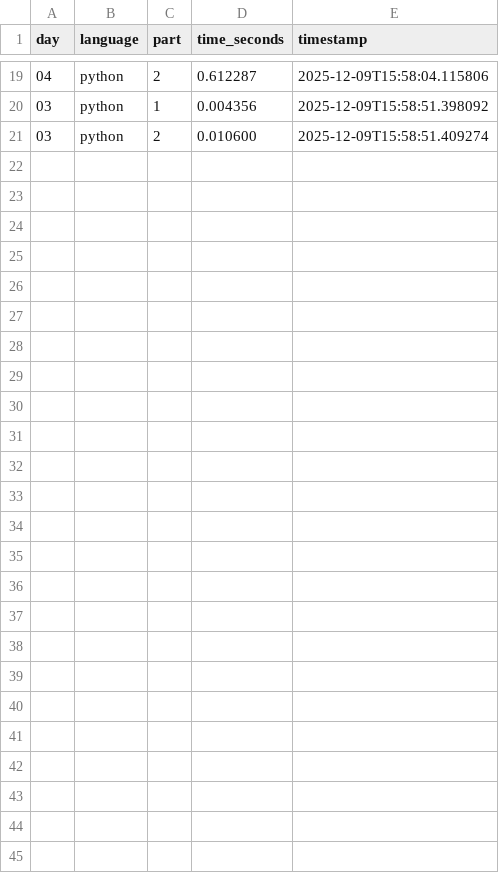
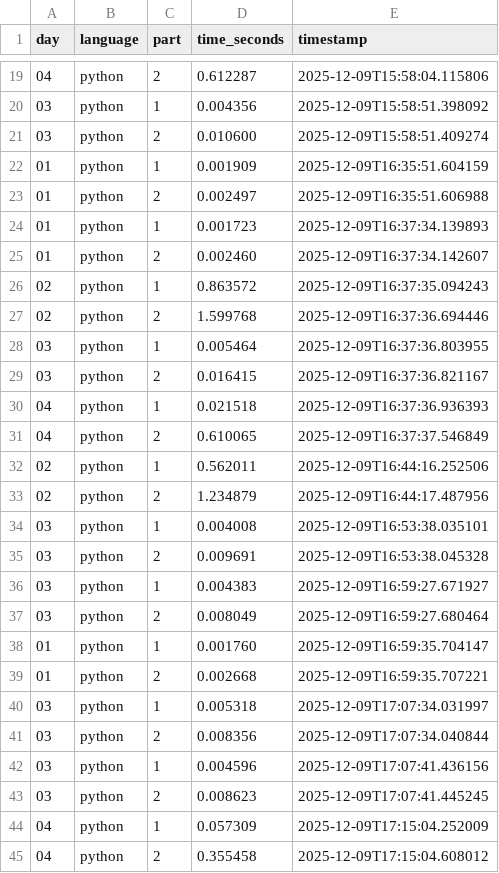
Before and after one commit to hamedbh/advent-of-code, a CSV file: aoc2025/data/timings/timings.csv, drawn as a sheet; only a part is shown, gaps mark what is left out.

```diff
--- a/aoc2025/data/timings/timings.csv
+++ b/aoc2025/data/timings/timings.csv
@@ -21 +21,25 @@ day,language,part,time_seconds,timestamp
 03,python,2,0.010600,2025-12-09T15:58:51.409274
+01,python,1,0.001909,2025-12-09T16:35:51.604159
+01,python,2,0.002497,2025-12-09T16:35:51.606988
+01,python,1,0.001723,2025-12-09T16:37:34.139893
+01,python,2,0.002460,2025-12-09T16:37:34.142607
+02,python,1,0.863572,2025-12-09T16:37:35.094243
+02,python,2,1.599768,2025-12-09T16:37:36.694446
+03,python,1,0.005464,2025-12-09T16:37:36.803955
+03,python,2,0.016415,2025-12-09T16:37:36.821167
+04,python,1,0.021518,2025-12-09T16:37:36.936393
+04,python,2,0.610065,2025-12-09T16:37:37.546849
+02,python,1,0.562011,2025-12-09T16:44:16.252506
+02,python,2,1.234879,2025-12-09T16:44:17.487956
+03,python,1,0.004008,2025-12-09T16:53:38.035101
+03,python,2,0.009691,2025-12-09T16:53:38.045328
+03,python,1,0.004383,2025-12-09T16:59:27.671927
+03,python,2,0.008049,2025-12-09T16:59:27.680464
+01,python,1,0.001760,2025-12-09T16:59:35.704147
+01,python,2,0.002668,2025-12-09T16:59:35.707221
+03,python,1,0.005318,2025-12-09T17:07:34.031997
+03,python,2,0.008356,2025-12-09T17:07:34.040844
+03,python,1,0.004596,2025-12-09T17:07:41.436156
+03,python,2,0.008623,2025-12-09T17:07:41.445245
+04,python,1,0.057309,2025-12-09T17:15:04.252009
+04,python,2,0.355458,2025-12-09T17:15:04.608012
```
Also changed, not shown: 6 other files.
